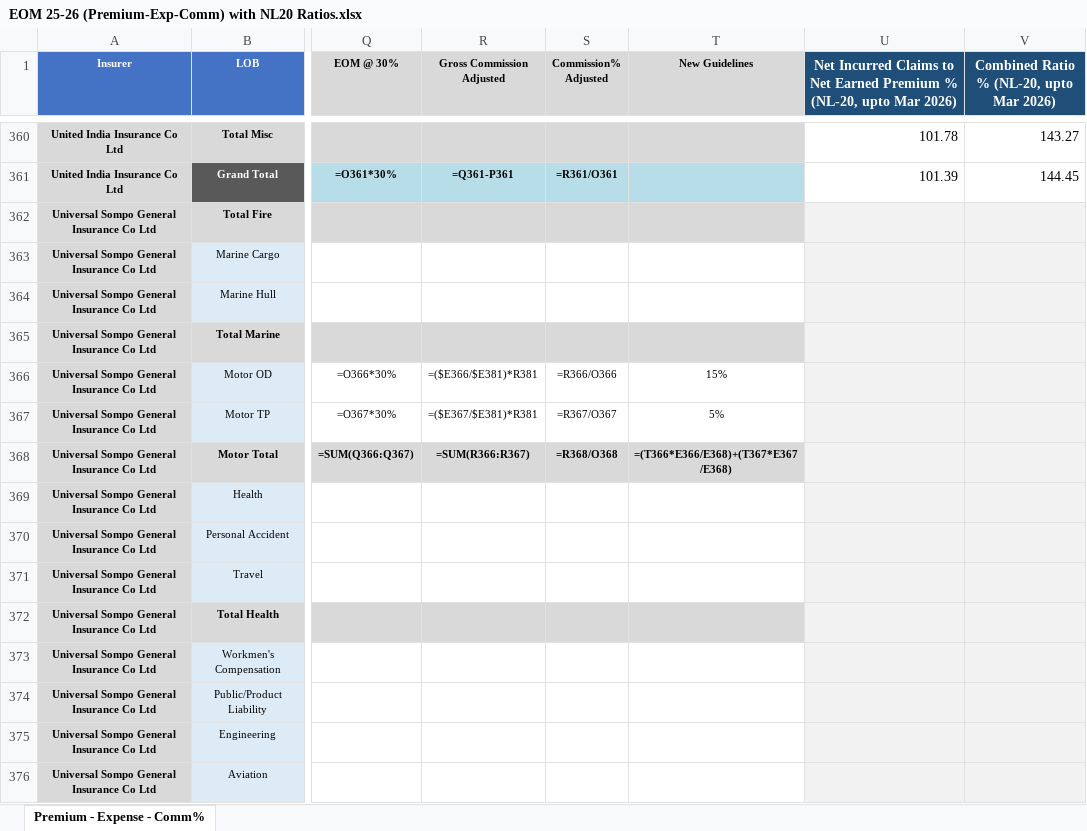
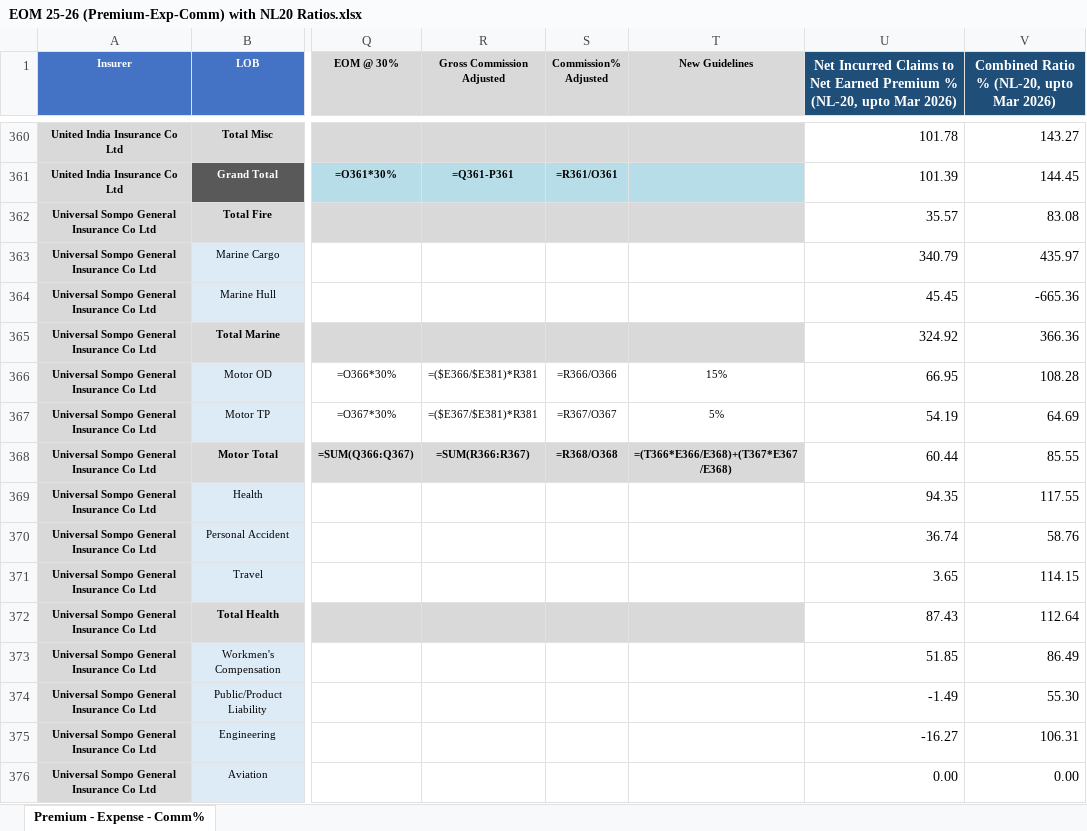
Before and after one commit to shivanshusharma-hub/NL_20, an Excel workbook: EOM 25-26 (Premium-Exp-Comm) with NL20 Ratios.xlsx, sheet Premium - Expense - Comm%, drawn as a sheet; only a part is shown, gaps mark what is left out; values as stored, in another font and other column widths than the file's, no borders; formulas without a stored value are shown as written; the diff covers the shown part only; the diff names each change by its address in the sheet, - before the commit and + after, or states it on an @@ line.

```diff
--- a/EOM 25-26 (Premium-Exp-Comm) with NL20 Ratios.xlsx (sheet Premium - Expense - Comm%)
+++ b/EOM 25-26 (Premium-Exp-Comm) with NL20 Ratios.xlsx (sheet Premium - Expense - Comm%)
-U362: (empty)
+U362: 35.57
-U362:V376 fill: #F2F2F2
+U362:V376 fill: none
-V362: (empty)
+V362: 83.08
-U363: (empty)
+U363: 340.79
-V363: (empty)
+V363: 435.97
-U364: (empty)
+U364: 45.45
-V364: (empty)
+V364: -665.36
-U365: (empty)
+U365: 324.92
-V365: (empty)
+V365: 366.36
-U366: (empty)
+U366: 66.95
-V366: (empty)
+V366: 108.28
-U367: (empty)
+U367: 54.19
-V367: (empty)
+V367: 64.69
-U368: (empty)
+U368: 60.44
-V368: (empty)
+V368: 85.55
-U369: (empty)
+U369: 94.35
-V369: (empty)
+V369: 117.55
-U370: (empty)
+U370: 36.74
-V370: (empty)
+V370: 58.76
-U371: (empty)
+U371: 3.65
-V371: (empty)
+V371: 114.15
-U372: (empty)
+U372: 87.43
-V372: (empty)
+V372: 112.64
-U373: (empty)
+U373: 51.85
-V373: (empty)
+V373: 86.49
-U374: (empty)
+U374: -1.49
-V374: (empty)
+V374: 55.30
-U375: (empty)
+U375: -16.27
-V375: (empty)
+V375: 106.31
-U376: (empty)
+U376: 0.00
-V376: (empty)
+V376: 0.00
```
Also changed, not shown: 188 edited cells and cell formats elsewhere in this sheet, NL20_Segmentwise_Ratios_FY2526_Q4.xlsx, 3 other files.
